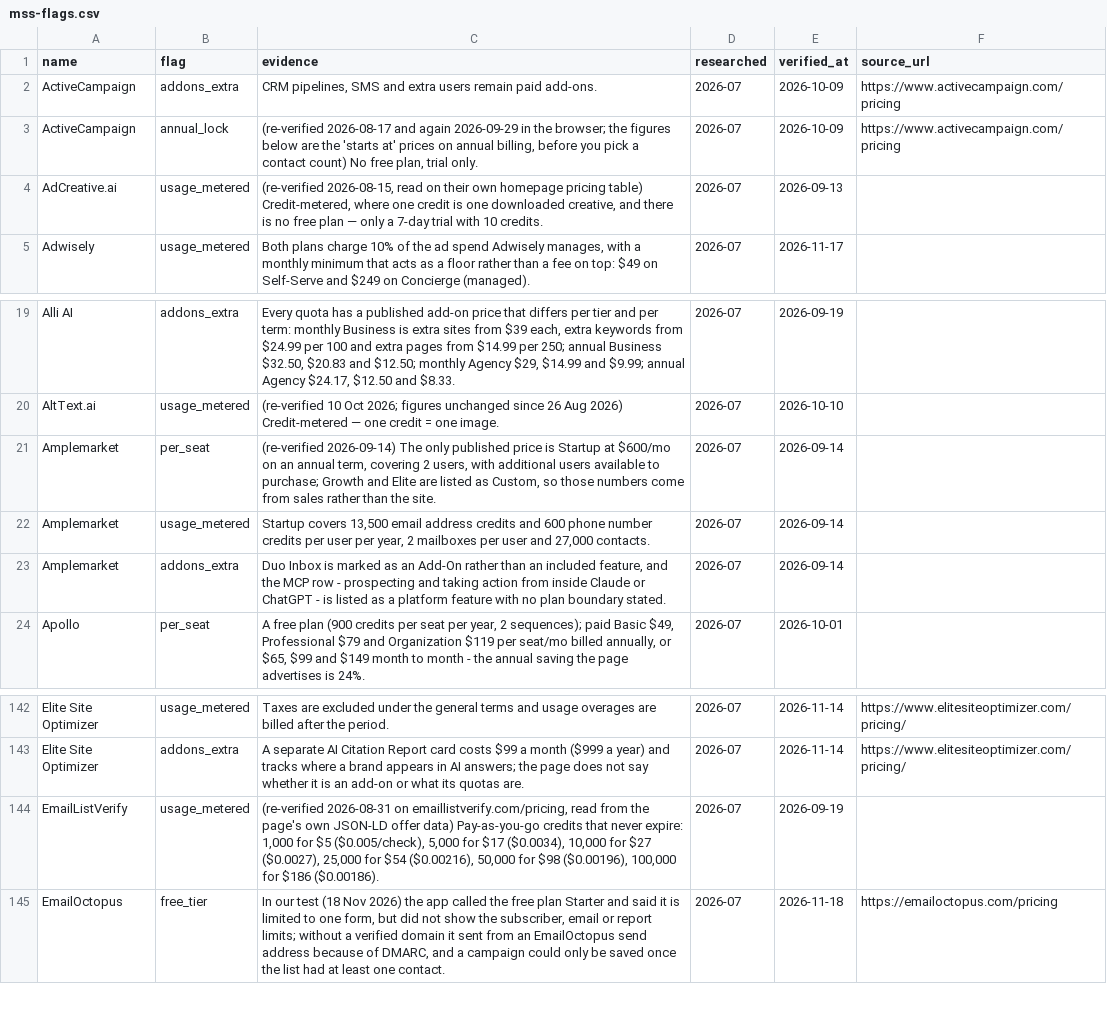
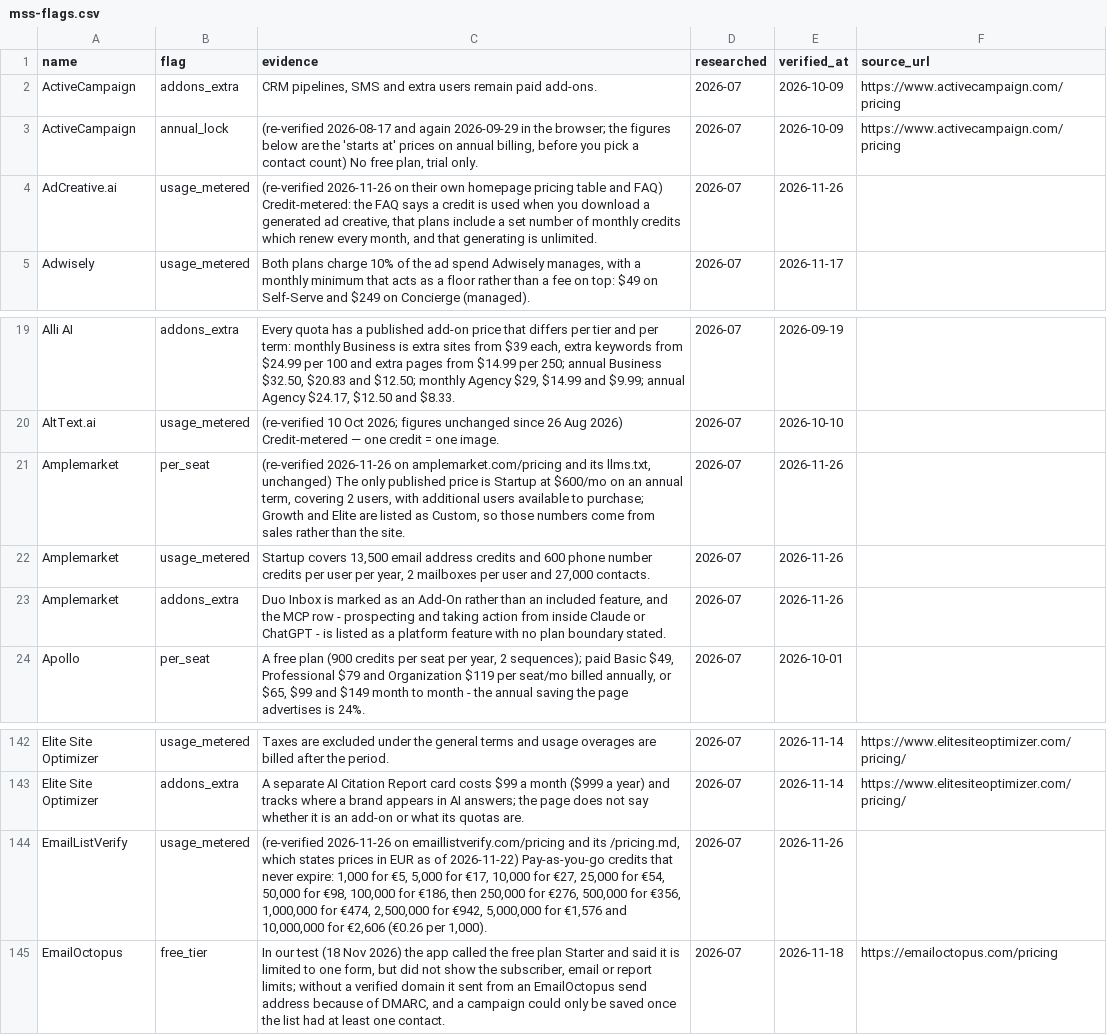
Before and after one commit to NewBegin-gif/marketingandsalessoftware, a CSV file: data/mss-flags.csv, drawn as a sheet; only a part is shown, gaps mark what is left out.

```diff
--- a/data/mss-flags.csv
+++ b/data/mss-flags.csv
@@ -3,3 +3,3 @@ ActiveCampaign,addons_extra,"CRM pipelines, SMS and extra users remain paid add-
 ActiveCampaign,annual_lock,"(re-verified 2026-08-17 and again 2026-09-29 in the browser; the figures below are the 'starts at' prices on annual billing, before you pick a contact count) No free plan, trial only.",2026-07,2026-10-09,https://www.activecampaign.com/pricing
-AdCreative.ai,usage_metered,"(re-verified 2026-08-15, read on their own homepage pricing table) Credit-metered, where one credit is one downloaded creative, and there is no free plan — only a 7-day trial with 10 credits.",2026-07,2026-09-13,
+AdCreative.ai,usage_metered,"(re-verified 2026-11-26 on their own homepage pricing table and FAQ) Credit-metered: the FAQ says a credit is used when you download a generated ad creative, that plans include a set number of monthly credits which renew every month, and that generating is unlimited.",2026-07,2026-11-26,
 Adwisely,usage_metered,"Both plans charge 10% of the ad spend Adwisely manages, with a monthly minimum that acts as a floor rather than a fee on top: $49 on Self-Serve and $249 on Concierge (managed).",2026-07,2026-11-17,
@@ -20,5 +20,5 @@ Alli AI,addons_extra,"Every quota has a published add-on price that differs per
 AltText.ai,usage_metered,(re-verified 10 Oct 2026; figures unchanged since 26 Aug 2026) Credit-metered — one credit = one image.,2026-07,2026-10-10,
-Amplemarket,per_seat,"(re-verified 2026-09-14) The only published price is Startup at $600/mo on an annual term, covering 2 users, with additional users available to purchase; Growth and Elite are listed as Custom, so those numbers come from sales rather than the site.",2026-07,2026-09-14,
-Amplemarket,usage_metered,"Startup covers 13,500 email address credits and 600 phone number credits per user per year, 2 mailboxes per user and 27,000 contacts.",2026-07,2026-09-14,
-Amplemarket,addons_extra,"Duo Inbox is marked as an Add-On rather than an included feature, and the MCP row - prospecting and taking action from inside Claude or ChatGPT - is listed as a platform feature with no plan boundary stated.",2026-07,2026-09-14,
+Amplemarket,per_seat,"(re-verified 2026-11-26 on amplemarket.com/pricing and its llms.txt, unchanged) The only published price is Startup at $600/mo on an annual term, covering 2 users, with additional users available to purchase; Growth and Elite are listed as Custom, so those numbers come from sales rather than the site.",2026-07,2026-11-26,
+Amplemarket,usage_metered,"Startup covers 13,500 email address credits and 600 phone number credits per user per year, 2 mailboxes per user and 27,000 contacts.",2026-07,2026-11-26,
+Amplemarket,addons_extra,"Duo Inbox is marked as an Add-On rather than an included feature, and the MCP row - prospecting and taking action from inside Claude or ChatGPT - is listed as a platform feature with no plan boundary stated.",2026-07,2026-11-26,
 Apollo,per_seat,"A free plan (900 credits per seat per year, 2 sequences); paid Basic $49, Professional $79 and Organization $119 per seat/mo billed annually, or $65, $99 and $149 month to month - the annual saving the page advertises is 24%.",2026-07,2026-10-01,
@@ -143,3 +143,3 @@ Elite Site Optimizer,usage_metered,Taxes are excluded under the general terms an
 Elite Site Optimizer,addons_extra,A separate AI Citation Report card costs $99 a month ($999 a year) and tracks where a brand appears in AI answers; the page does not say whether it is an add-on or what its quotas are.,2026-07,2026-11-14,https://www.elitesiteoptimizer.com/pricing/
-EmailListVerify,usage_metered,"(re-verified 2026-08-31 on emaillistverify.com/pricing, read from the page's own JSON-LD offer data) Pay-as-you-go credits that never expire: 1,000 for $5 ($0.005/check), 5,000 for $17 ($0.0034), 10,000 for $27 ($0.0027), 25,000 for $54 ($0.00216), 50,000 for $98 ($0.00196), 100,000 for $186 ($0.00186).",2026-07,2026-09-19,
+EmailListVerify,usage_metered,"(re-verified 2026-11-26 on emaillistverify.com/pricing and its /pricing.md, which states prices in EUR as of 2026-11-22) Pay-as-you-go credits that never expire: 1,000 for €5, 5,000 for €17, 10,000 for €27, 25,000 for €54, 50,000 for €98, 100,000 for €186, then 250,000 for €276, 500,000 for €356, 1,000,000 for €474, 2,500,000 for €942, 5,000,000 for €1,576 and 10,000,000 for €2,606 (€0.26 per 1,000).",2026-07,2026-11-26,
 EmailOctopus,free_tier,"In our test (18 Nov 2026) the app called the free plan Starter and said it is limited to one form, but did not show the subscriber, email or report limits; without a verified domain it sent from an EmailOctopus send address because of DMARC, and a campaign could only be saved once the list had at least one contact.",2026-07,2026-11-18,https://emailoctopus.com/pricing
```
Also changed, not shown: data/mss-tools.csv, 26 other files.
